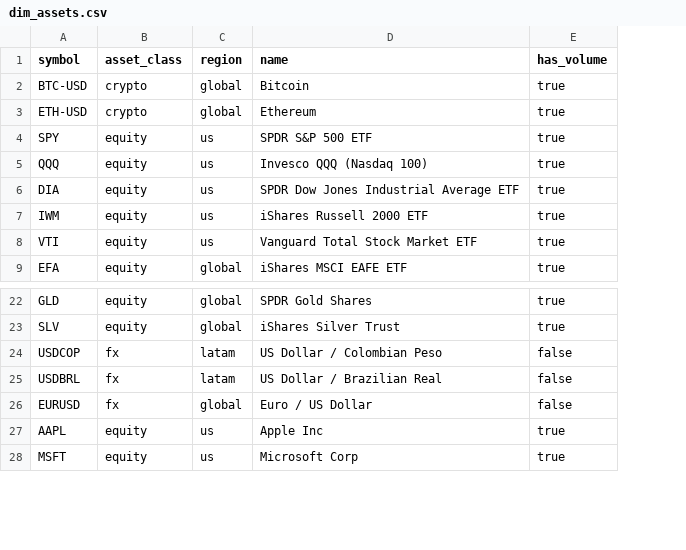
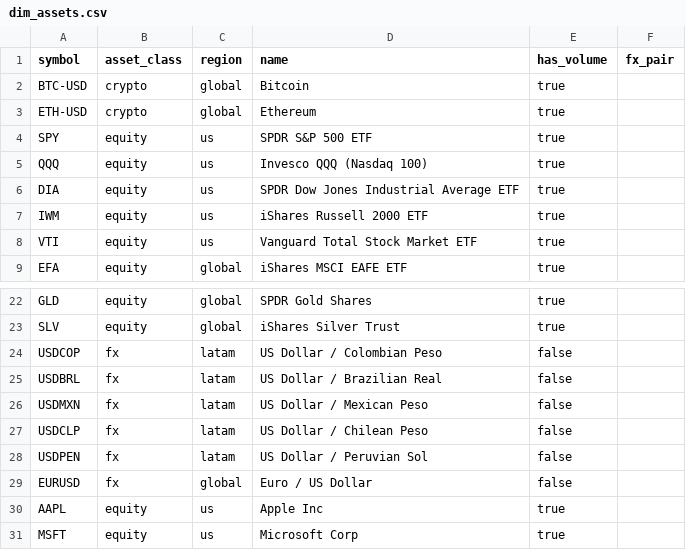
Before and after one commit to DavinsonR/market-data-medallion, a CSV file: dbt/seeds/dim_assets.csv, drawn as a sheet; only a part is shown, gaps mark what is left out; the diff names each change by its address in the sheet, - before the commit and + after, or states it on an @@ line.

```diff
--- a/dbt/seeds/dim_assets.csv
+++ b/dbt/seeds/dim_assets.csv
+column F (fx_pair), empty
+row 26: USDMXN | fx | latam | US Dollar / Mexican Peso | false
+row 27: USDCLP | fx | latam | US Dollar / Chilean Peso | false
+row 28: USDPEN | fx | latam | US Dollar / Peruvian Sol | false
```
Also changed, not shown: 58 other files.
